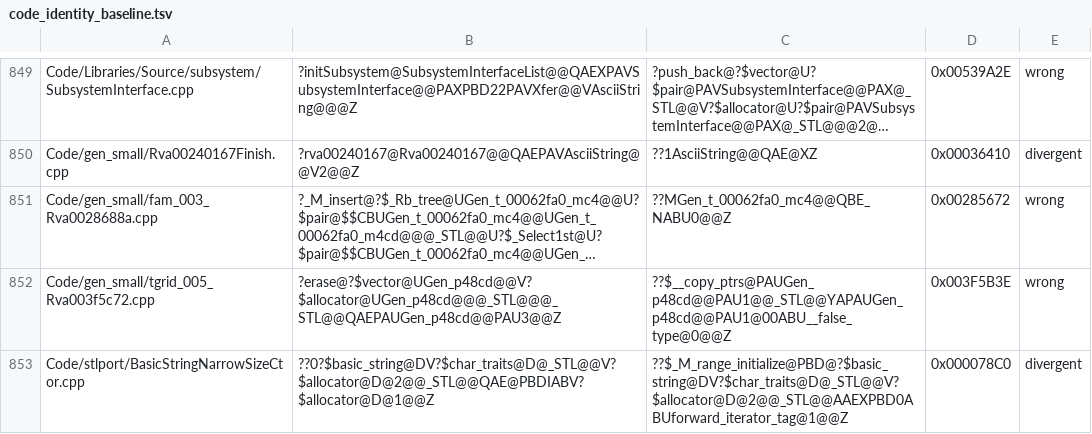
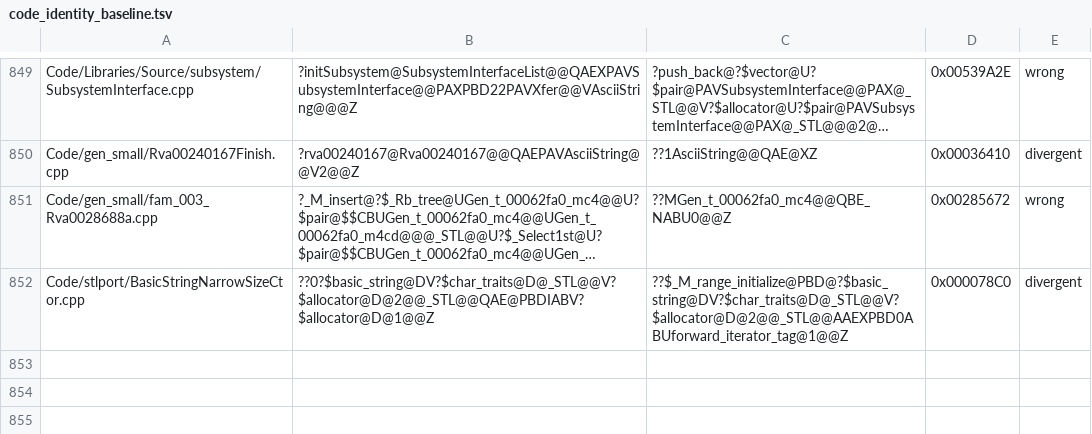
Before and after one commit to Alitryel/Open-BFME-2, a TSV file: reverse/code_identity_baseline.tsv, drawn as a sheet; only a part is shown, gaps mark what is left out; long unchanged cells end in …; the diff names each change by its address in the sheet, - before the commit and + after, or states it on an @@ line.

```diff
--- a/reverse/code_identity_baseline.tsv
+++ b/reverse/code_identity_baseline.tsv
-row 852: Code/gen_small/tgrid_005_Rva003f5c72.cpp | ?erase@?$vector@UGen_p48cd@@V?$allocator@UGen_p48cd@@@_STL@@@_STL@@QAEPAUGen_p48cd@@PAU3@@Z | ??$__copy_ptrs@PAUGen_p48cd@@PAU1@@_STL@@YAPAUGen_p48cd@@PAU1@00ABU__false_type@0@@Z | 0x003F5B3E | wrong
```
Also changed, not shown: 10 other files.
